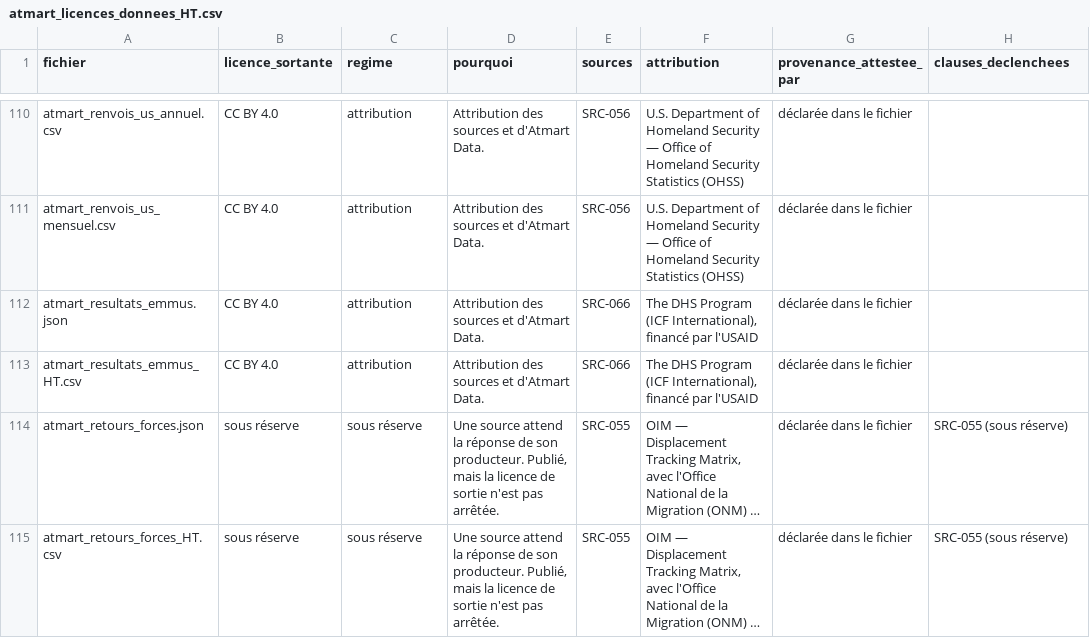
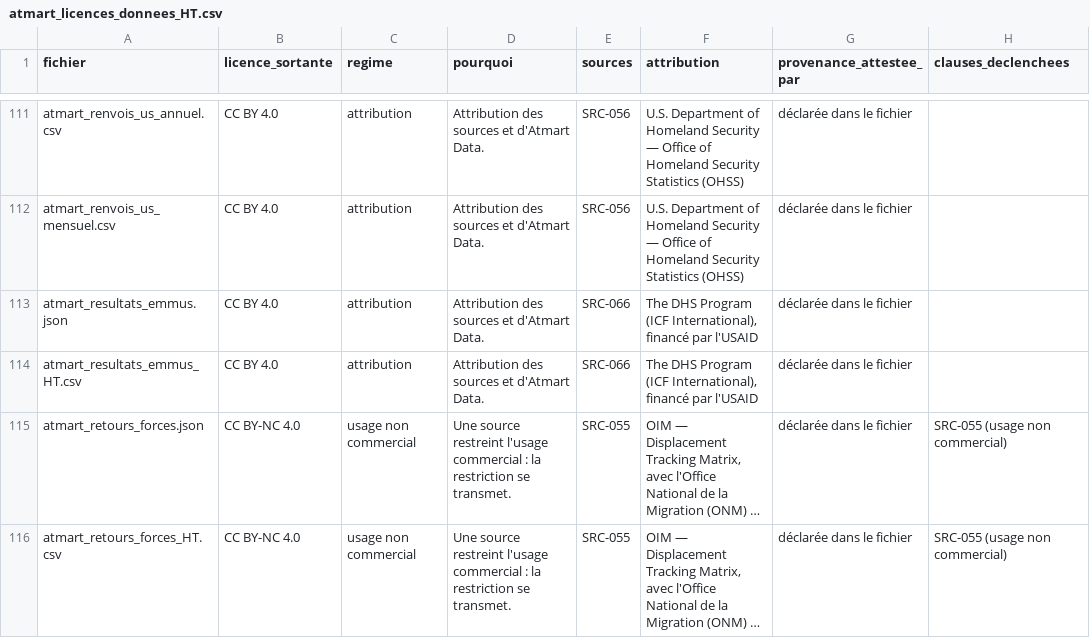
Before and after one commit to jwmyril/atmart-site, a CSV file: data/atmart_licences_donnees_HT.csv, drawn as a sheet; only a part is shown, gaps mark what is left out; long unchanged cells end in …; addresses are those after the commit; the diff covers the shown part only; the diff names each change by its address in the sheet, - before the commit and + after, or states it on an @@ line.

```diff
--- a/data/atmart_licences_donnees_HT.csv
+++ b/data/atmart_licences_donnees_HT.csv
-B115:B116 (licence_sortante): sous réserve
+B115:B116 (licence_sortante): CC BY-NC 4.0
-C115:C116 (regime): sous réserve
+C115:C116 (regime): usage non commercial
-D115:D116 (pourquoi): Une source attend la réponse de son producteur. Publié, mais la licence de sortie n'est pas arrêtée.
+D115:D116 (pourquoi): Une source restreint l'usage commercial : la restriction se transmet.
-H115:H116 (clauses_declenchees): SRC-055 (sous réserve)
+H115:H116 (clauses_declenchees): SRC-055 (usage non commercial)
```
Also changed, not shown: 1 added row and 15 edited cells elsewhere in this file, data/atmart_registre_sources.csv, data/atmart_retours_forces_HT.csv, 28 other files.
